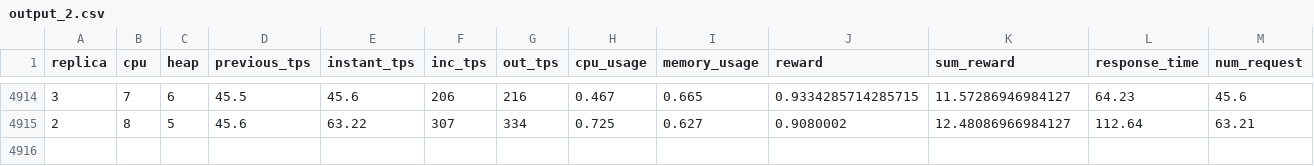
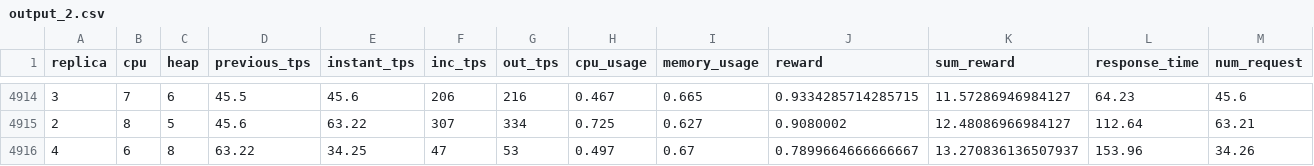
Before and after one commit to app2scale/agent, a CSV file: server_client_v2/output_2.csv, drawn as a sheet; only a part is shown, gaps mark what is left out; rows hold the shown columns only; the diff names each change by its address in the sheet, - before the commit and + after, or states it on an @@ line.

Commit message:
Updated output_2.csv

```diff
--- a/server_client_v2/output_2.csv
+++ b/server_client_v2/output_2.csv
+row 4916: 4 | 6 | 8 | 63.22 | 34.25 | 47 | 53 | 0.497 | 0.67 | 0.7899664666666667 | 13.270836136507937 | 153.96 | 34.26
```
